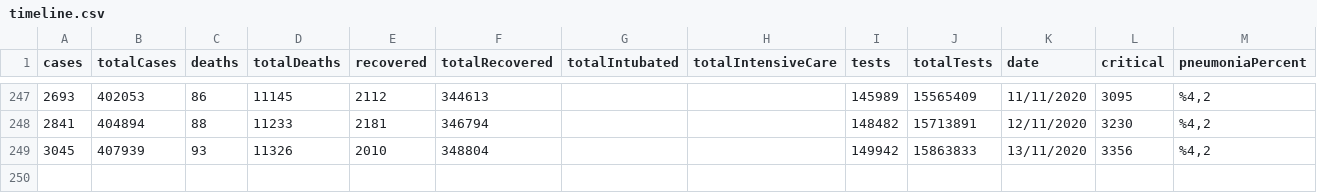
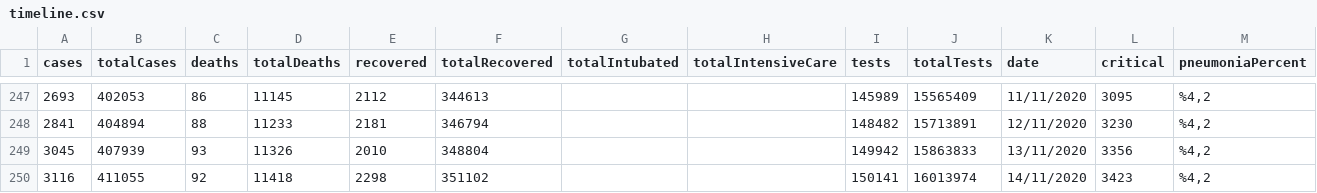
Before and after one commit to ozanerturk/covid19-turkey-api, a CSV file: dataset/timeline.csv, drawn as a sheet; only a part is shown, gaps mark what is left out.

```diff
--- a/dataset/timeline.csv
+++ b/dataset/timeline.csv
@@ -249 +249,2 @@
 "3045","407939","93","11326","2010","348804","","","149942","15863833","13/11/2020","3356","%4,2"
+"3116","411055","92","11418","2298","351102","","","150141","16013974","14/11/2020","3423","%4,2"
```
Also changed, not shown: 1 other file.
